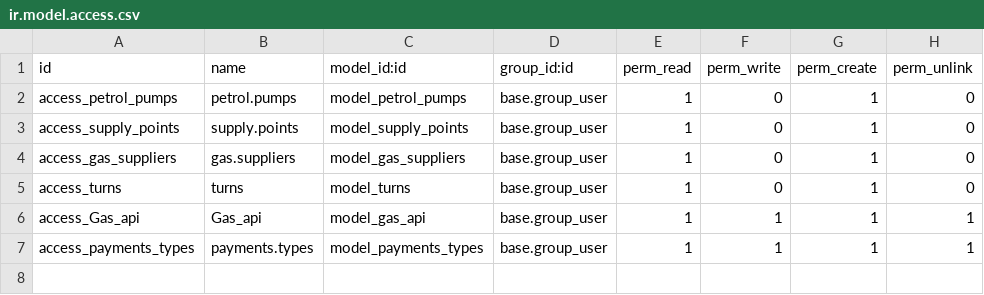
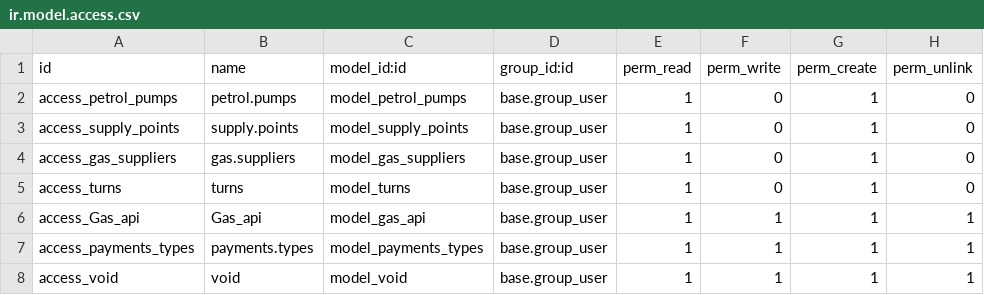
Before and after one commit to mephistops/SAUCE-REST-API, a CSV file: security/ir.model.access.csv, drawn as a sheet.

```diff
--- a/security/ir.model.access.csv
+++ b/security/ir.model.access.csv
@@ -7 +7,2 @@ access_Gas_api,Gas_api,model_gas_api,base.group_user,1,1,1,1
 access_payments_types,payments.types,model_payments_types,base.group_user,1,1,1,1
+access_void,void,model_void,base.group_user,1,1,1,1
```
Also changed, not shown: 3 other files.
